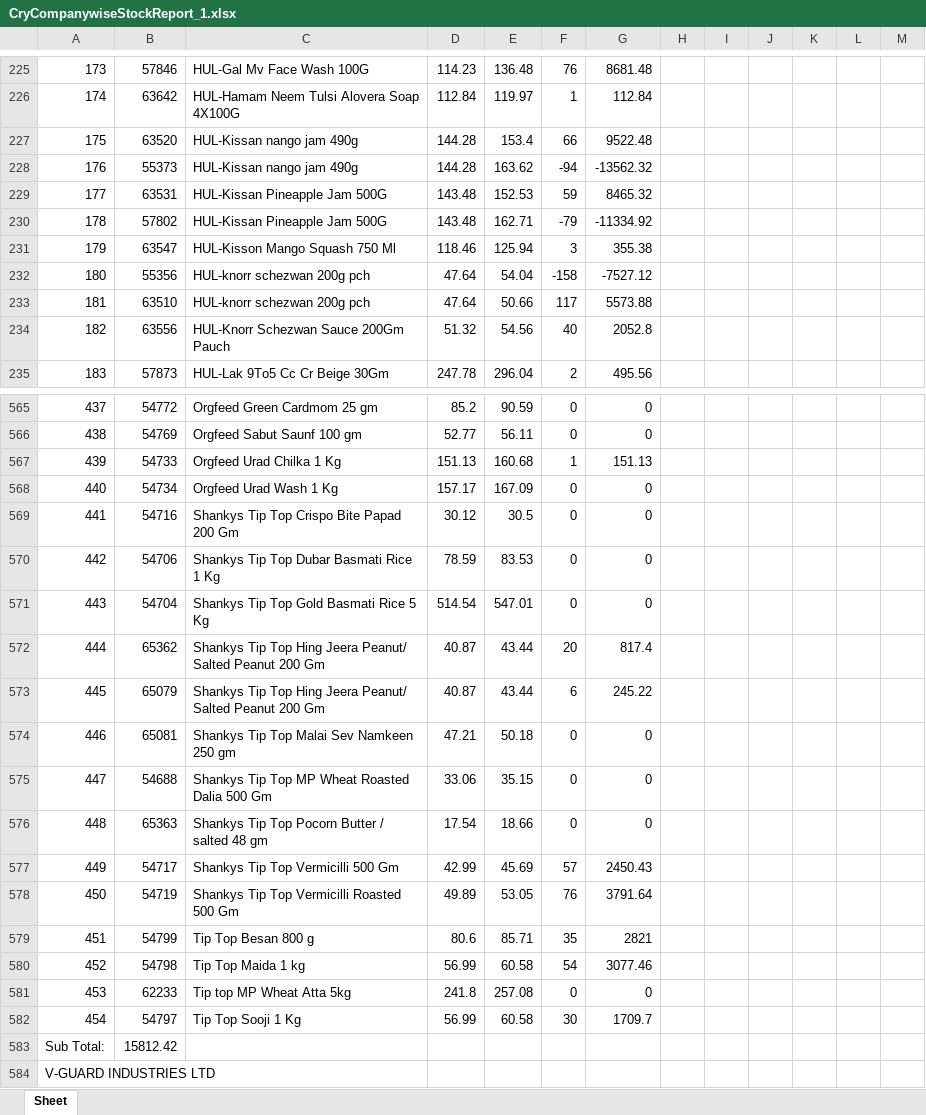
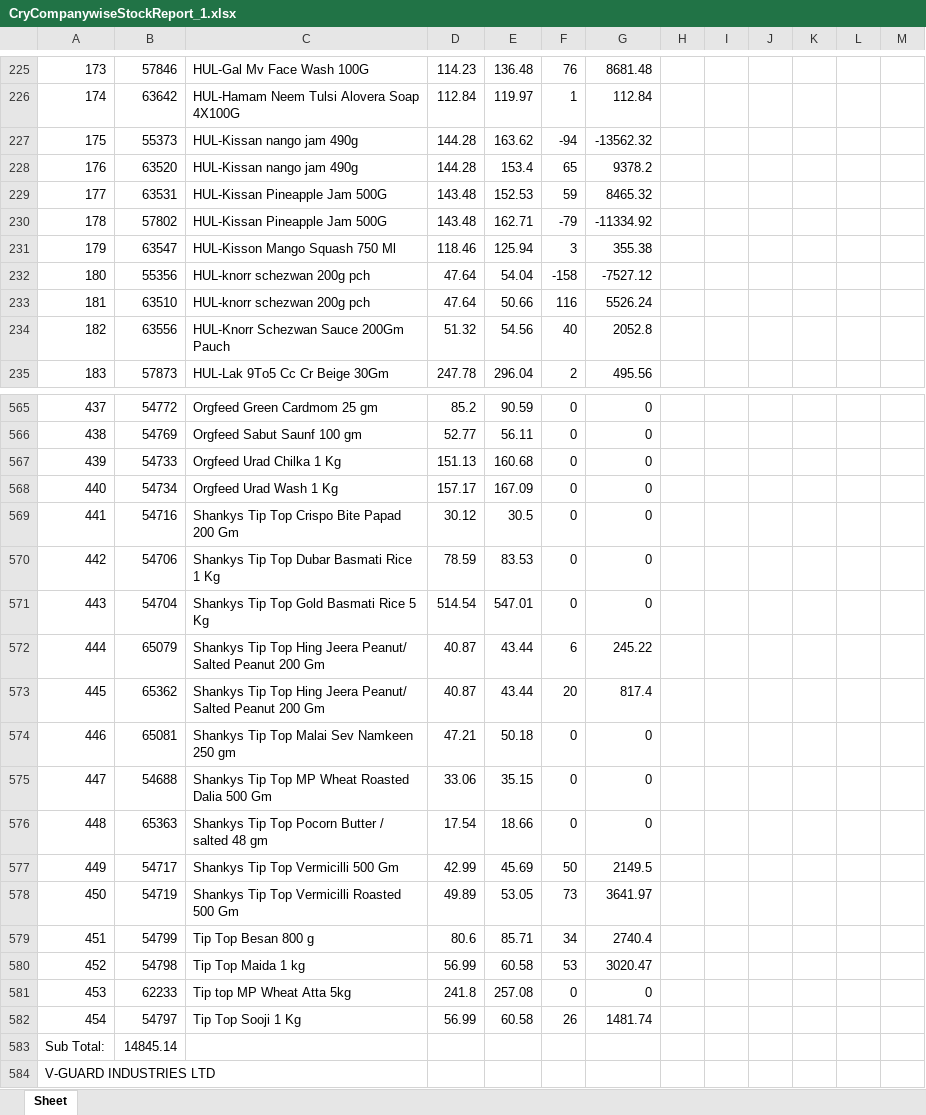
Before and after one commit to PC-Canteen/pc_canteen, an Excel workbook: CryCompanywiseStockReport_1.xlsx, sheet Sheet, drawn as a sheet; only a part is shown, gaps mark what is left out; values as stored, in another font and other column widths than the file's, no borders; removed rows and columns are numbered as before the commit, all else as after; the diff covers the shown part only; the diff names each change by its address in the sheet, - before the commit and + after, or states it on an @@ line.

```diff
--- a/CryCompanywiseStockReport_1.xlsx (sheet Sheet)
+++ b/CryCompanywiseStockReport_1.xlsx (sheet Sheet)
-row 227: 175 | 63520 | HUL-Kissan nango jam 490g | 144.28 | 153.4 | 66 | 9522.48
-A227: 176
+A227: 175
+row 228: 176 | 63520 | HUL-Kissan nango jam 490g | 144.28 | 153.4 | 65 | 9378.2
-F233: 117
+F233: 116
-G233: 5573.88
+G233: 5526.24
-F567: 1
+F567: 0
-G567: 151.13
+G567: 0
-row 572: 444 | 65362 | Shankys Tip Top Hing Jeera Peanut/ Salted Peanut 200 Gm | 40.87 | 43.44 | 20 | 817.4
-A572: 445
+A572: 444
+row 573: 445 | 65362 | Shankys Tip Top Hing Jeera Peanut/ Salted Peanut 200 Gm | 40.87 | 43.44 | 20 | 817.4
-F577: 57
+F577: 50
-G577: 2450.43
+G577: 2149.5
-F578: 76
+F578: 73
-G578: 3791.64
+G578: 3641.97
-F579: 35
+F579: 34
-G579: 2821
+G579: 2740.4
-F580: 54
+F580: 53
-G580: 3077.46
+G580: 3020.47
-F582: 30
+F582: 26
-G582: 1709.7
+G582: 1481.74
-B583: 15812.42
+B583: 14845.14
```
Also changed, not shown: 3 added rows, 3 removed rows and 146 edited cells elsewhere in this sheet.
